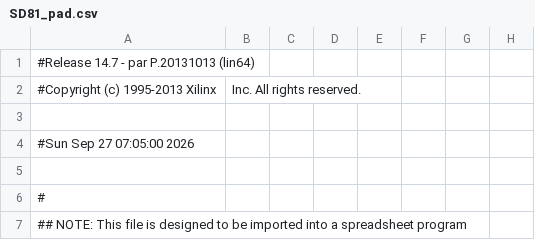
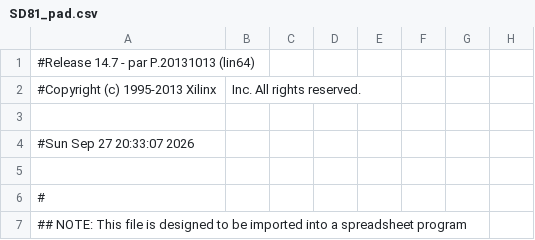
Before and after one commit to wilco2009/SD81-Booster, a CSV file: FPGA/SD81V2.1000/SD81_pad.csv, drawn as a sheet; only a part is shown; the diff names each change by its address in the sheet, - before the commit and + after, or states it on an @@ line.

```diff
--- a/FPGA/SD81V2.1000/SD81_pad.csv
+++ b/FPGA/SD81V2.1000/SD81_pad.csv
-A4: #Sun Sep 27 07:05:00 2026
+A4: #Sun Sep 27 20:33:07 2026
```
Also changed, not shown: 14 other files.
